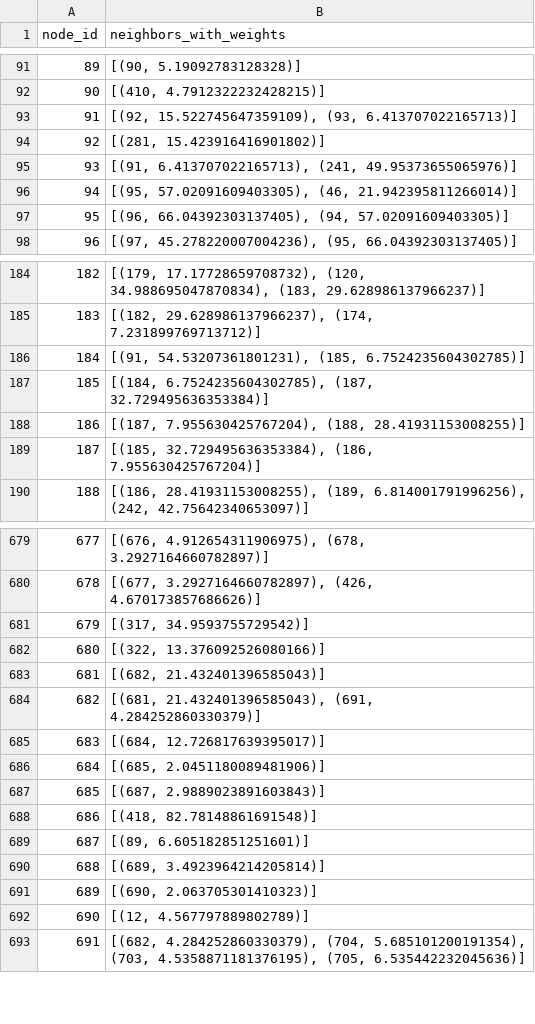
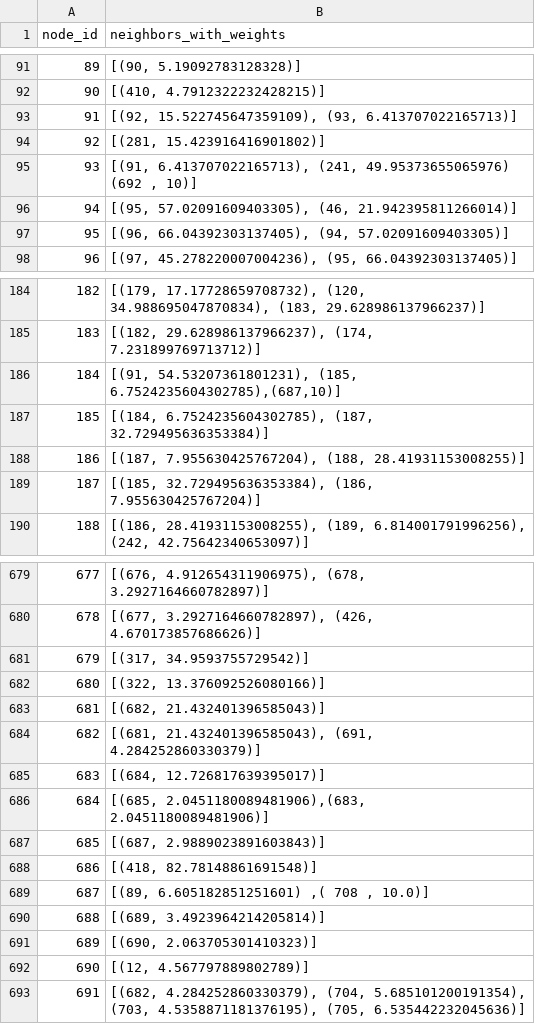
Before and after one commit to ptdbrain/DSA-Pathfinding-Intro-AI, a CSV file: adj_list_with_weights.csv, drawn as a sheet; only a part is shown, gaps mark what is left out.

Commit message:
sửa node

```diff
--- a/adj_list_with_weights.csv
+++ b/adj_list_with_weights.csv
@@ -94,3 +94,3 @@ node_id,neighbors_with_weights
 92,"[(281, 15.423916416901802)]"
-93,"[(91, 6.413707022165713), (241, 49.95373655065976)]"
+93,"[(91, 6.413707022165713), (241, 49.95373655065976) (692 , 10)]"
 94,"[(95, 57.02091609403305), (46, 21.942395811266014)]"
@@ -185,3 +185,3 @@ node_id,neighbors_with_weights
 183,"[(182, 29.628986137966237), (174, 7.231899769713712)]"
-184,"[(91, 54.53207361801231), (185, 6.7524235604302785)]"
+184,"[(91, 54.53207361801231), (185, 6.7524235604302785),(687,10)]"
 185,"[(184, 6.7524235604302785), (187, 32.729495636353384)]"
@@ -685,6 +685,6 @@ node_id,neighbors_with_weights
 683,"[(684, 12.726817639395017)]"
-684,"[(685, 2.0451180089481906)]"
+684,"[(685, 2.0451180089481906),(683, 2.0451180089481906)]"
 685,"[(687, 2.9889023891603843)]"
 686,"[(418, 82.78148861691548)]"
-687,"[(89, 6.605182851251601)]"
+687,"[(89, 6.605182851251601) ,( 708 , 10.0)]"
 688,"[(689, 3.4923964214205814)]"
```
Also changed, not shown: adj_list.csv, 1 other file.
